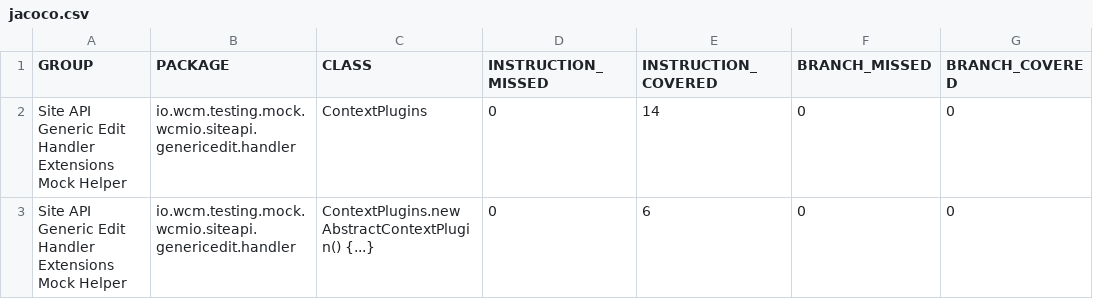
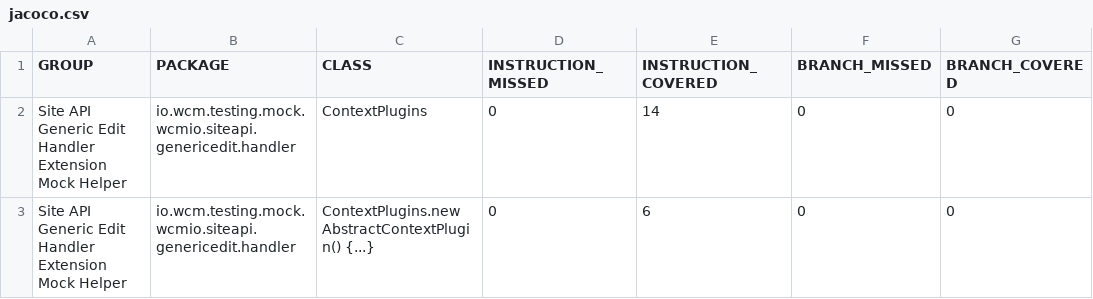
Before and after one commit to wcm-io/wcm-io.github.io, a CSV file: testing/wcm-io-mock/site-api/generic-edit/handler/jacoco-unit/jacoco.csv, drawn as a sheet; only a part is shown; the diff names each change by its address in the sheet, - before the commit and + after, or states it on an @@ line.

Commit message:
Maven site: wcm-io/io.wcm.testing.wcm-io-mock.site-api.generic-edit.handler

```diff
--- a/testing/wcm-io-mock/site-api/generic-edit/handler/jacoco-unit/jacoco.csv
+++ b/testing/wcm-io-mock/site-api/generic-edit/handler/jacoco-unit/jacoco.csv
-A2:A3 (GROUP): …Edit Handler Extensions Mock Helper
+A2:A3 (GROUP): …Edit Handler Extension Mock Helper
```
Also changed, not shown: testing/wcm-io-mock/site-api/generic-edit/handler/jacoco/jacoco.csv, 51 other files.
